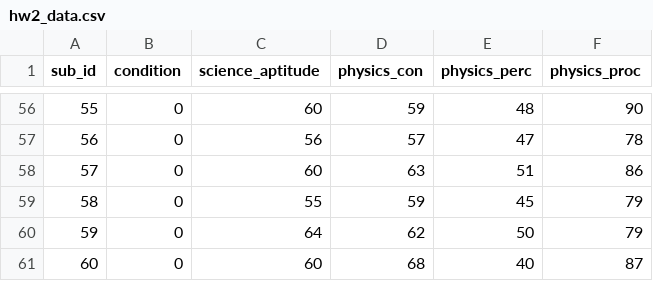
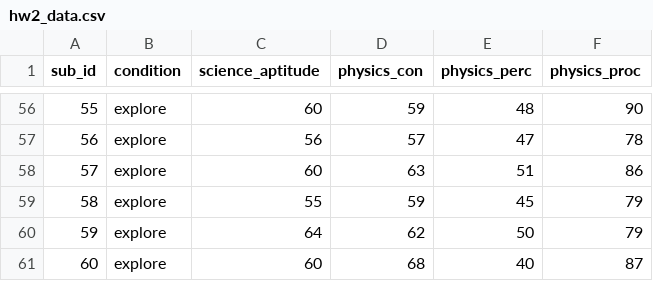
Before and after one commit to jjcurtin/book_glm, a CSV file: homework/week_02/hw2_data.csv, drawn as a sheet; only a part is shown, gaps mark what is left out; the diff covers the shown part only.

```diff
--- a/homework/week_02/hw2_data.csv
+++ b/homework/week_02/hw2_data.csv
@@ -56,6 +56,6 @@ sub_id,condition,science_aptitude,physics_con,physics_perc,physics_proc
-55,0,60,59,48,90
-56,0,56,57,47,78
-57,0,60,63,51,86
-58,0,55,59,45,79
-59,0,64,62,50,79
-60,0,60,68,40,87
+55,explore,60,59,48,90
+56,explore,56,57,47,78
+57,explore,60,63,51,86
+58,explore,55,59,45,79
+59,explore,64,62,50,79
+60,explore,60,68,40,87
```
Also changed, not shown: 54 edited cells elsewhere in this file, 3 other files.
